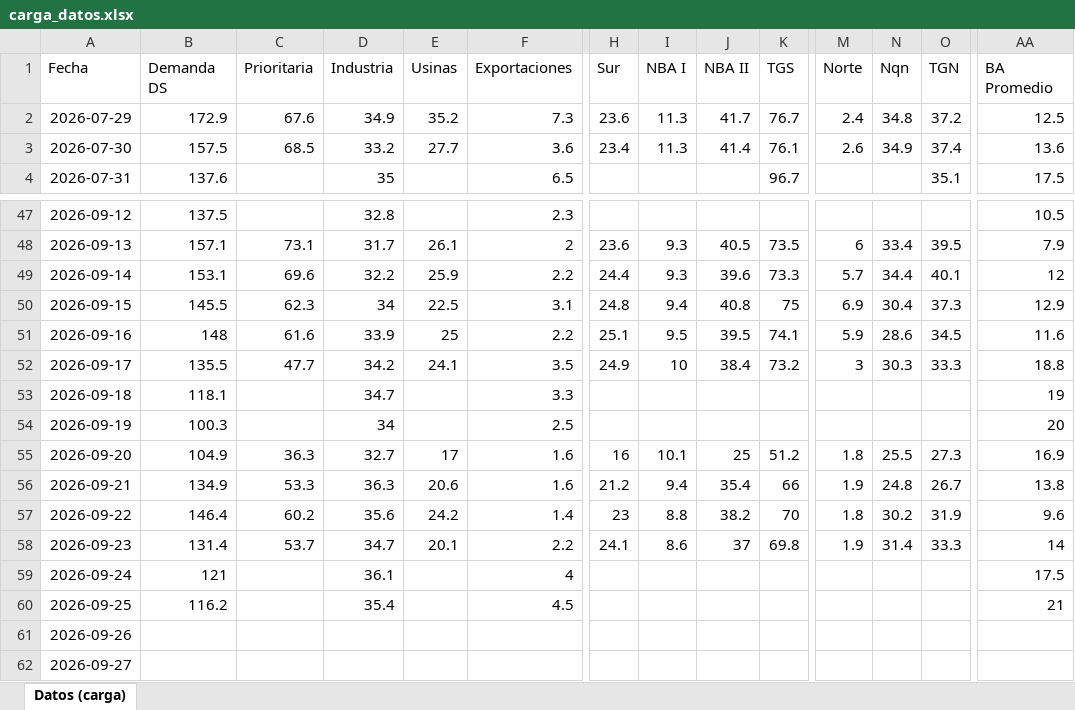
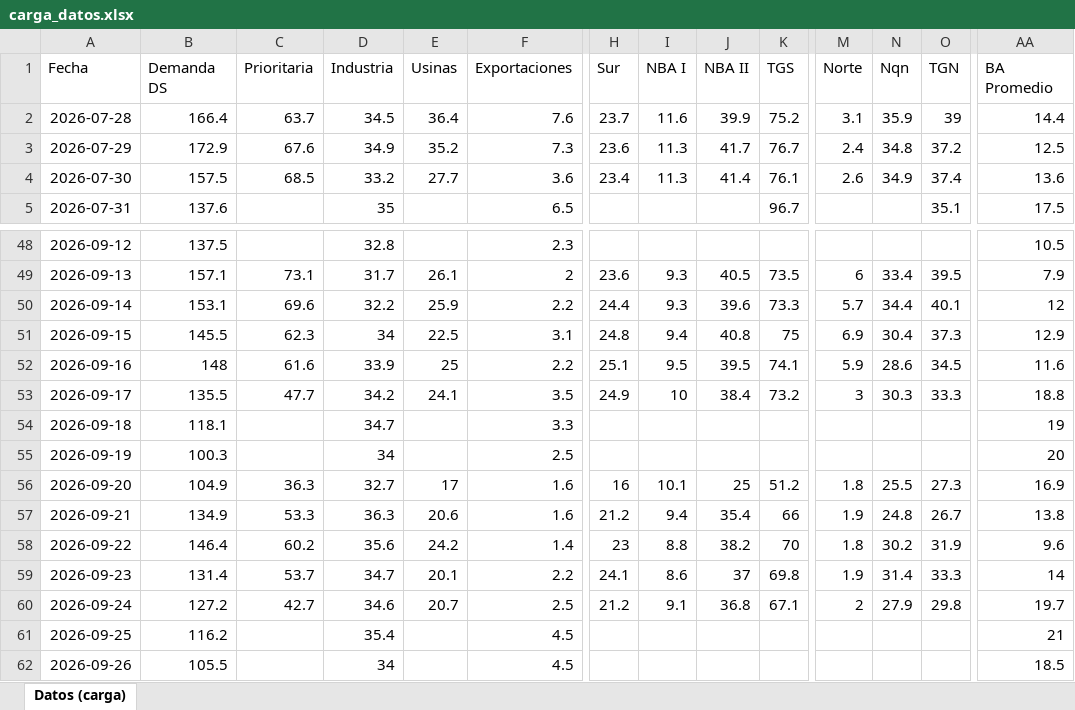
Before and after one commit to mpodeley/estado-red-gas, an Excel workbook: data/carga_datos.xlsx, sheet Datos (carga), drawn as a sheet; only a part is shown, gaps mark what is left out; values as stored, in another font and other column widths than the file's, no borders; removed rows and columns are numbered as before the commit, all else as after; rows hold the shown columns only; the diff covers the shown part only; the diff names each change by its address in the sheet, - before the commit and + after, or states it on an @@ line.

```diff
--- a/data/carga_datos.xlsx (sheet Datos (carga))
+++ b/data/carga_datos.xlsx (sheet Datos (carga))
+row 2: 2026-07-28 | 166.4 | 63.7 | 34.5 | 36.4 | 7.6 | 23.7 | 11.6 | 39.9 | 75.2 | 3.1 | 35.9 | 39 | 14.4
-B60 (Demanda DS): 121
+B60 (Demanda DS): 127.2
-C60 (Prioritaria): (empty)
+C60 (Prioritaria): 42.7
-D60 (Industria): 36.1
+D60 (Industria): 34.6
-E60 (Usinas): (empty)
+E60 (Usinas): 20.7
-F60 (Exportaciones): 4
+F60 (Exportaciones): 2.5
-H60 (Sur): (empty)
+H60 (Sur): 21.2
-I60 (NBA I): (empty)
+I60 (NBA I): 9.1
-J60 (NBA II): (empty)
+J60 (NBA II): 36.8
-K60 (TGS): (empty)
+K60 (TGS): 67.1
-M60 (Norte): (empty)
+M60 (Norte): 2
-N60 (Nqn): (empty)
+N60 (Nqn): 27.9
-O60 (TGN): (empty)
+O60 (TGN): 29.8
-AA60 (BA Promedio): 17.5
+AA60 (BA Promedio): 19.7
-B62 (Demanda DS): (empty)
+B62 (Demanda DS): 105.5
-D62 (Industria): (empty)
+D62 (Industria): 34
-F62 (Exportaciones): (empty)
+F62 (Exportaciones): 4.5
-AA62 (BA Promedio): (empty)
+AA62 (BA Promedio): 18.5
-row 62: 2026-09-27
```
Also changed, not shown: 18 edited cells elsewhere in this sheet, 36 other files.
